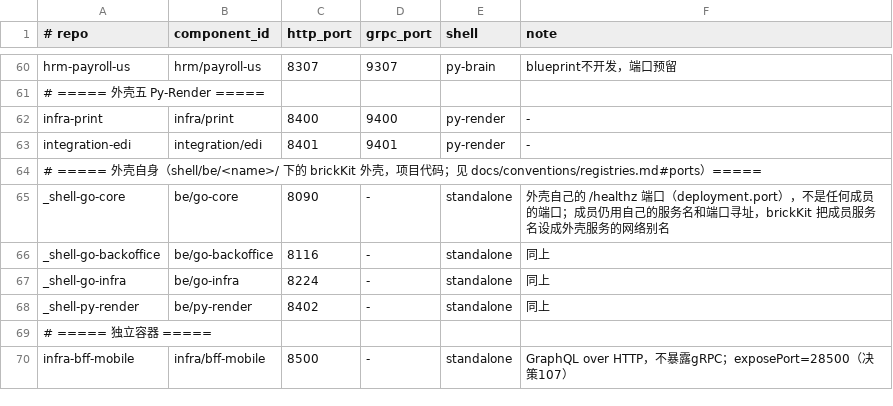
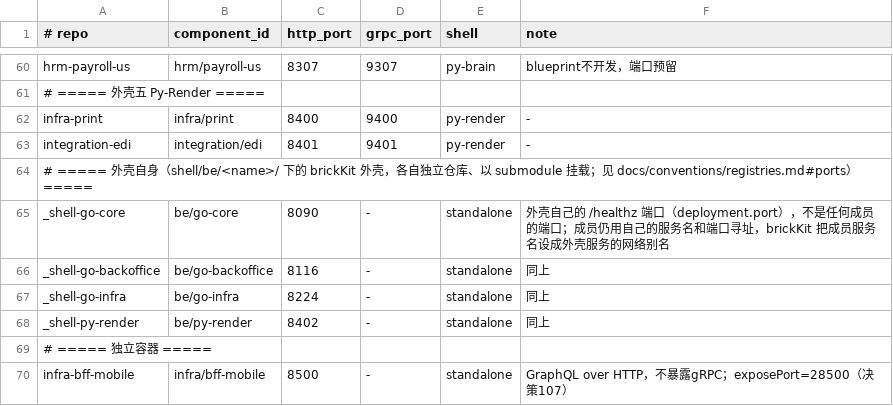
Before and after one commit to brickKit/be-assembly-standard, a TSV file: registry/ports.tsv, drawn as a sheet; only a part is shown, gaps mark what is left out.

```diff
--- a/registry/ports.tsv
+++ b/registry/ports.tsv
@@ -63,3 +63,3 @@ infra-print	infra/print	8400	9400	py-render	-
 integration-edi	integration/edi	8401	9401	py-render	-
-# ===== 外壳自身（shell/be/<name>/ 下的 brickKit 外壳，项目代码；见 docs/conventions/registries.md#ports）=====
+# ===== 外壳自身（shell/be/<name>/ 下的 brickKit 外壳，各自独立仓库、以 submodule 挂载；见 docs/conventions/registries.md#ports）=====
 _shell-go-core	be/go-core	8090	-	standalone	外壳自己的 /healthz 端口（deployment.port），不是任何成员的端口；成员仍用自己的服务名和端口寻址，brickKit 把成员服务名设成外壳服务的网络别名
```
